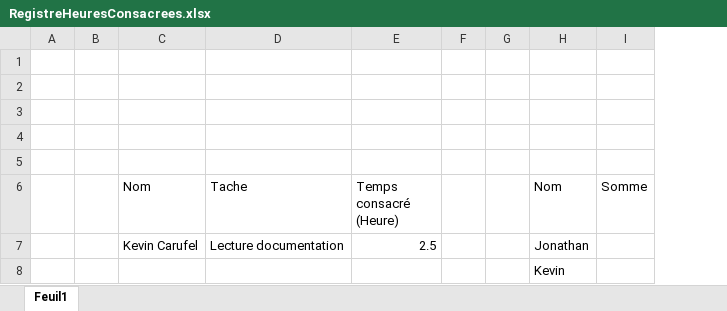
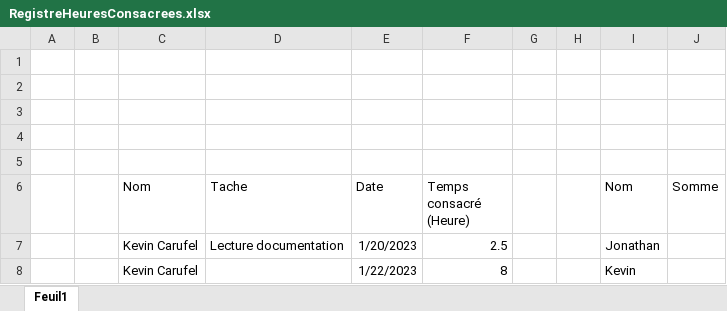
Before and after one commit to robaxx49/TP3_AMOC_KCarufel_JAudet, an Excel workbook: doc/RegistreHeuresConsacrees.xlsx, sheet Feuil1, drawn as a sheet; values as stored, in another font and other column widths than the file's, no borders; removed rows and columns are numbered as before the commit, all else as after; the diff names each change by its address in the sheet, - before the commit and + after, or states it on an @@ line.

Commit message:
ajout nombre dheures consacrees 22jan

```diff
--- a/doc/RegistreHeuresConsacrees.xlsx (sheet Feuil1)
+++ b/doc/RegistreHeuresConsacrees.xlsx (sheet Feuil1)
+column E (Date), row 7: 1/20/2023
-row 8:  |  |  |  |  |  |  | Kevin
+row 8:  |  | Kevin Carufel |  | 1/22/2023 | 8 |  |  | Kevin
```
